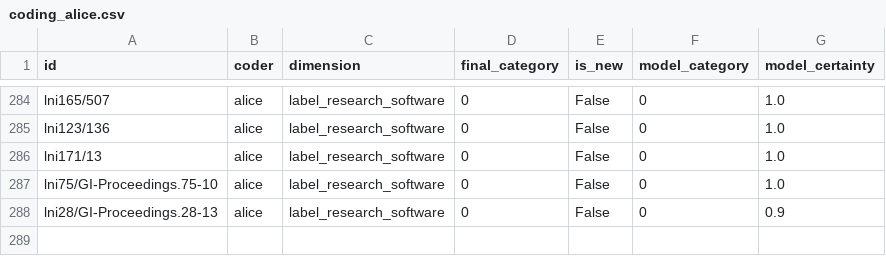
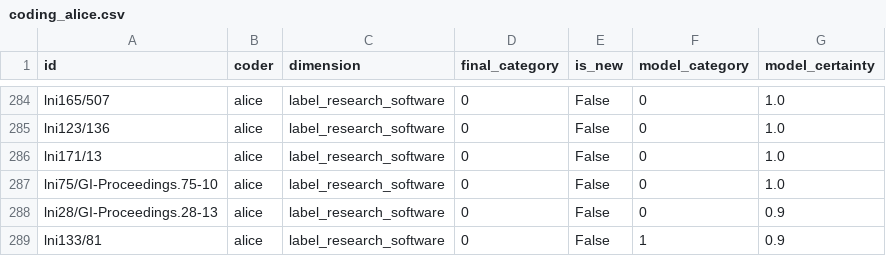
Before and after one commit to juliandehne/lni_study, a CSV file: goldstandard/coding_alice.csv, drawn as a sheet; only a part is shown, gaps mark what is left out.

Commit message:
Code lni133/81 as alice: reject (Microsoft vendor position paper on the EU services directive)

```diff
--- a/goldstandard/coding_alice.csv
+++ b/goldstandard/coding_alice.csv
@@ -288 +288,2 @@ lni75/GI-Proceedings.75-10,alice,label_research_software,0,False,0,1.0
 lni28/GI-Proceedings.28-13,alice,label_research_software,0,False,0,0.9
+lni133/81,alice,label_research_software,0,False,1,0.9
```
